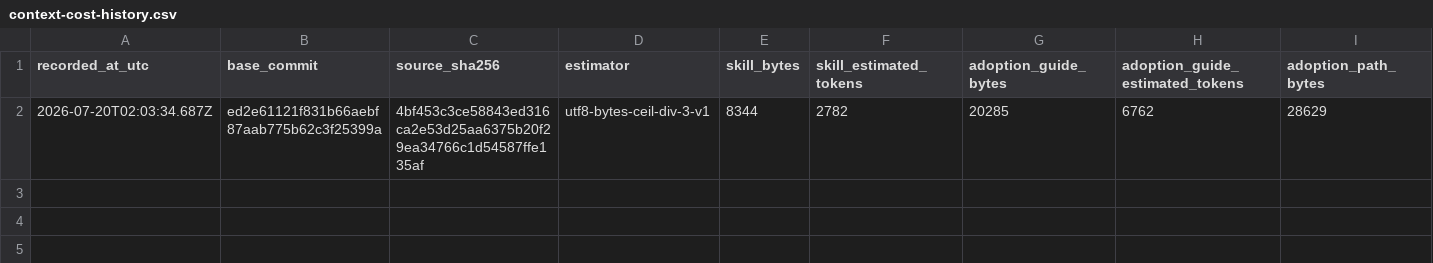
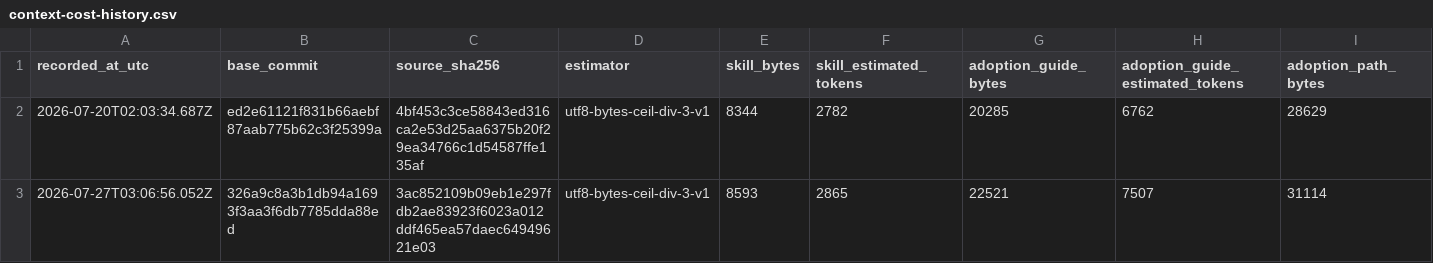
Before and after one commit to bright-builds-llc/bright-builds-rules, a CSV file: metrics/context-cost-history.csv, drawn as a sheet; only a part is shown; rows hold the shown columns only; the diff names each change by its address in the sheet, - before the commit and + after, or states it on an @@ line.

```diff
--- a/metrics/context-cost-history.csv
+++ b/metrics/context-cost-history.csv
+row 3: 2026-07-27T03:06:56.052Z | 326a9c8a3b1db94a1693f3aa3f6db7785dda88ed | 3ac852109b09eb1e297fdb2ae83923f6023a012ddf465ea57daec64949621e03 | utf8-bytes-ceil-div-3-v1 | 8593 | 2865 | 22521 | 7507 | 31114
```
Also changed, not shown: 33 other files.
